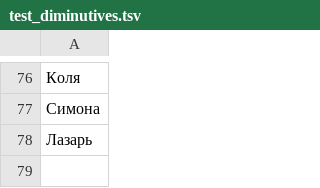
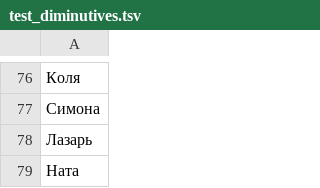
Before and after one commit to roddar92/linguistics_problems, a TSV file: src/ngrams/resources/diminutive/test_diminutives.tsv, drawn as a sheet; only a part is shown, gaps mark what is left out; the diff names each change by its address in the sheet, - before the commit and + after, or states it on an @@ line.

```diff
--- a/src/ngrams/resources/diminutive/test_diminutives.tsv
+++ b/src/ngrams/resources/diminutive/test_diminutives.tsv
+row 79: Ната
```
Also changed, not shown: src/ngrams/resources/diminutive/train_diminutives.tsv, 1 other file.
